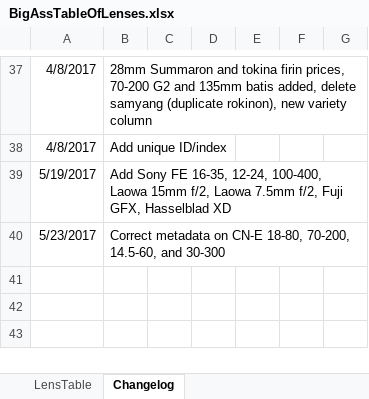
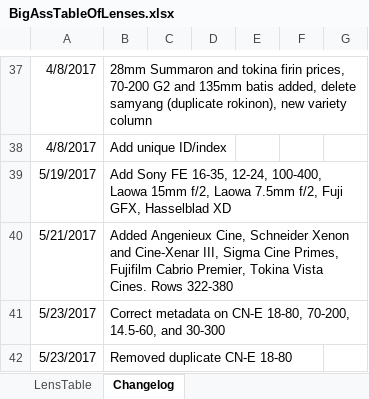
Before and after one commit to Olaf-Optical/BigAssTableOfLenses, an Excel workbook: BigAssTableOfLenses.xlsx, sheet Changelog, drawn as a sheet; only a part is shown, gaps mark what is left out; values as stored, in another font and other column widths than the file's, no borders; the diff names each change by its address in the sheet, - before the commit and + after, or states it on an @@ line.

Commit message:
Removed duplicate CN-E 18-80 and updated changelog

```diff
--- a/BigAssTableOfLenses.xlsx (sheet Changelog)
+++ b/BigAssTableOfLenses.xlsx (sheet Changelog)
+row 40: 5/21/2017 | Added Angenieux Cine, Schneider Xenon and Cine-Xenar III, Sigma Cine Primes, Fujifilm Cabrio Premier, Tokina Vista Cines. Rows 322-380
+row 42: 5/23/2017 | Removed duplicate CN-E 18-80
```
Also changed, not shown: sheet LensTable, 1 other file.
